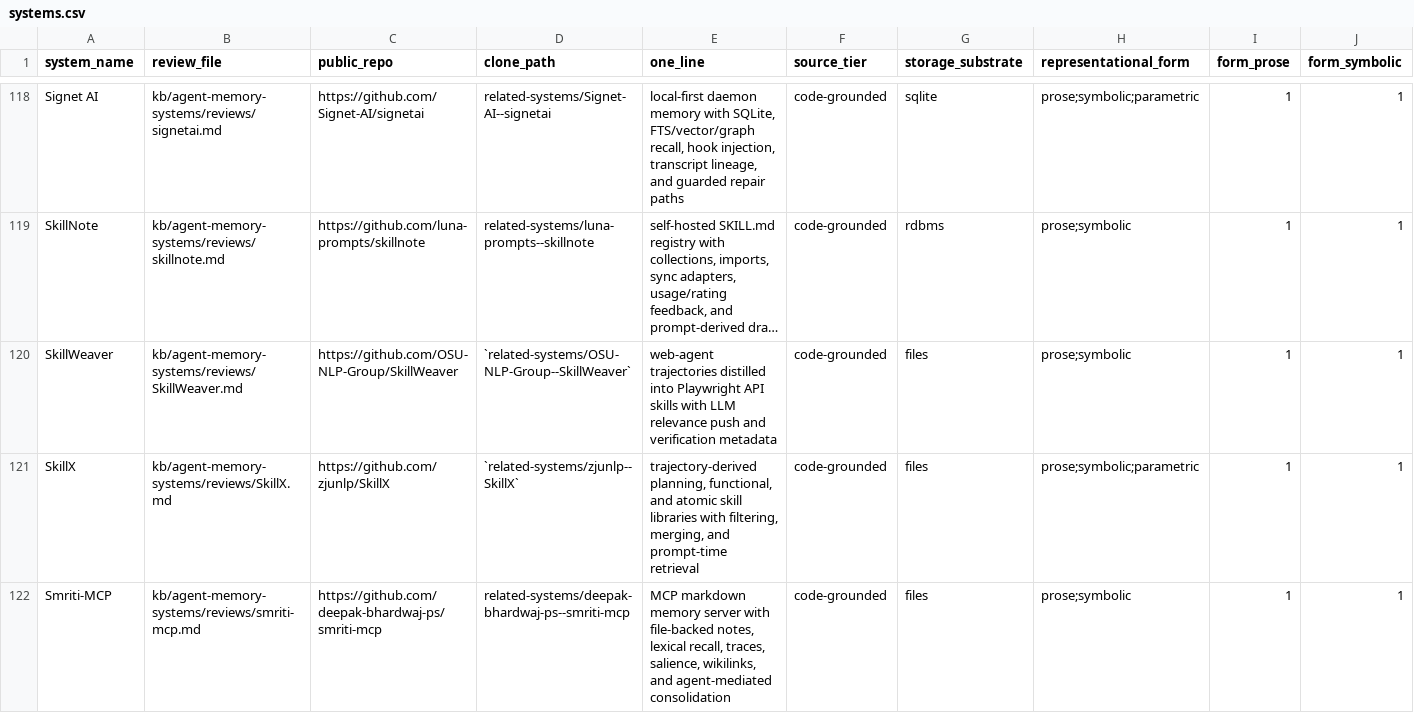
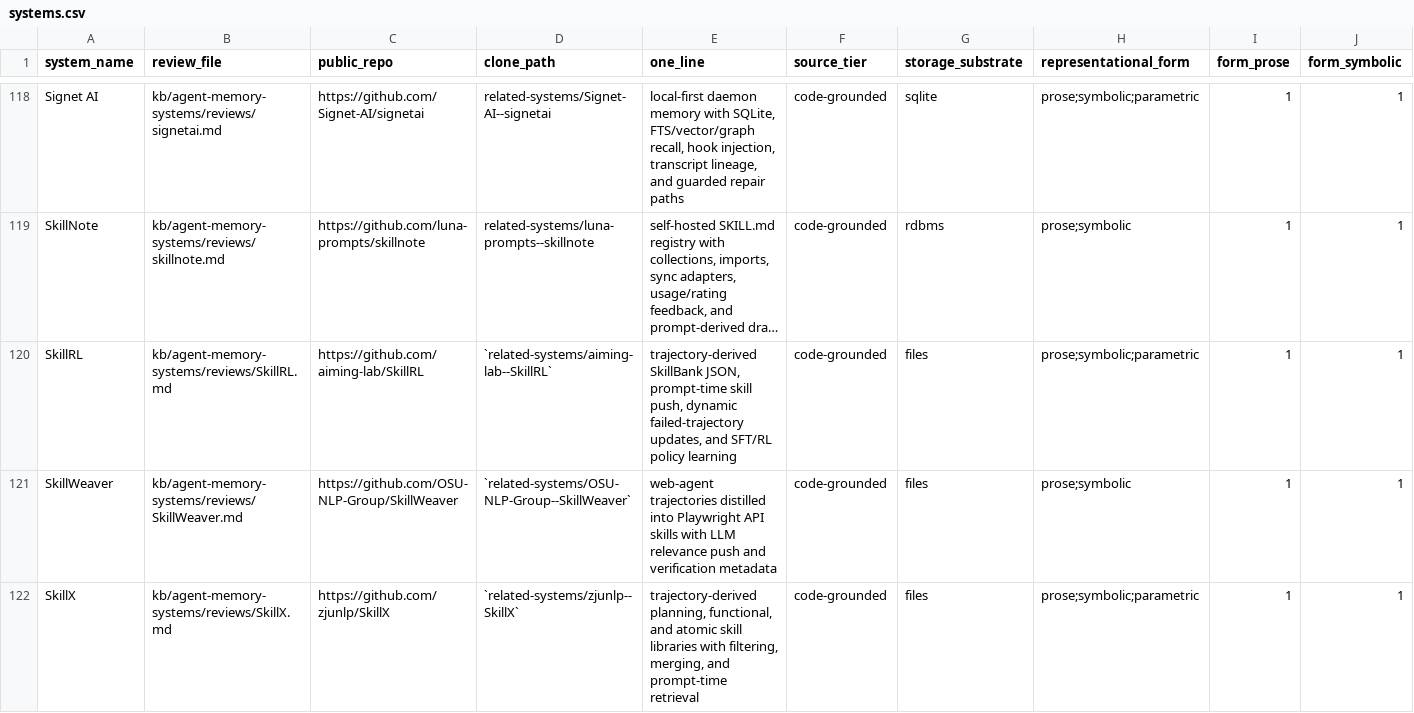
Before and after one commit to zby/commonplace, a CSV file: kb/agent-memory-systems/systems.csv, drawn as a sheet; only a part is shown, gaps mark what is left out; the shorter side is filled out with more unchanged rows; long unchanged cells end in …; rows hold the shown columns only; the diff names each change by its address in the sheet, - before the commit and + after, or states it on an @@ line.

Commit message:
Add SkillRL memory review

```diff
--- a/kb/agent-memory-systems/systems.csv
+++ b/kb/agent-memory-systems/systems.csv
+row 120: SkillRL | kb/agent-memory-systems/reviews/SkillRL.md | https://github.com/aiming-lab/SkillRL | `related-systems/aiming-lab--SkillRL` | trajectory-derived SkillBank JSON, prompt-time skill push, dynamic failed-trajectory updates, and SFT/RL policy learning | code-grounded | files | prose;symbolic;parametric | 1 | 1
```
Also changed, not shown: 6 other files.
